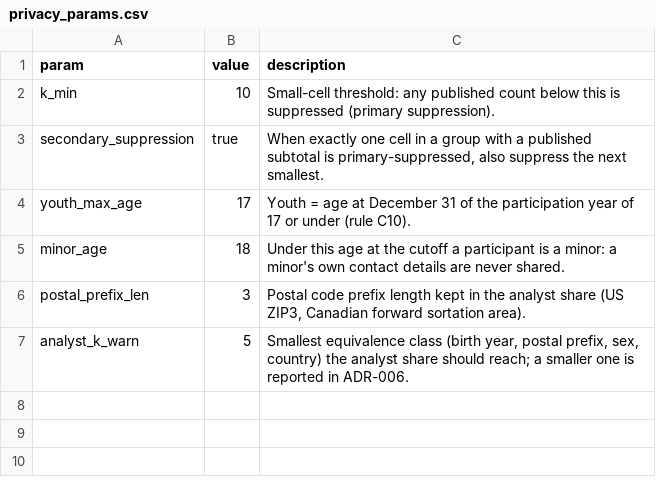
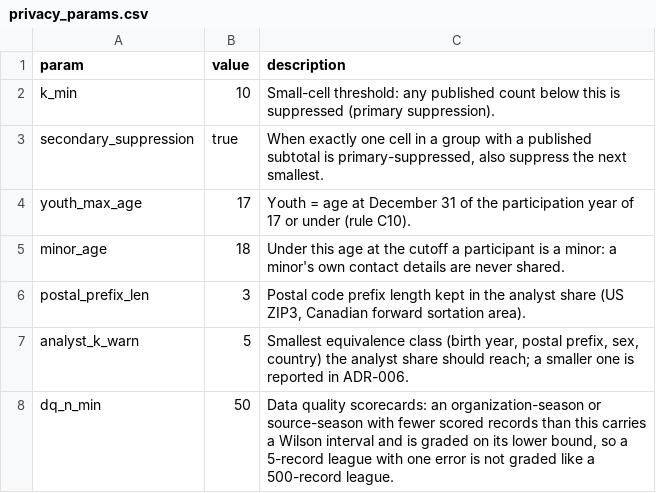
Before and after one commit to anna-malakhova-anna/football-project-next-gen, a CSV file: dbt/seeds/privacy_params.csv, drawn as a sheet.

```diff
--- a/dbt/seeds/privacy_params.csv
+++ b/dbt/seeds/privacy_params.csv
@@ -7 +7,2 @@ postal_prefix_len,3,"Postal code prefix length kept in the analyst share (US ZIP
 analyst_k_warn,5,"Smallest equivalence class (birth year, postal prefix, sex, country) the analyst share should reach; a smaller one is reported in ADR-006."
+dq_n_min,50,"Data quality scorecards: an organization-season or source-season with fewer scored records than this carries a Wilson interval and is graded on its lower bound, so a 5-record league with one error is not graded like a 500-record league."
```
Also changed, not shown: 15 other files.
